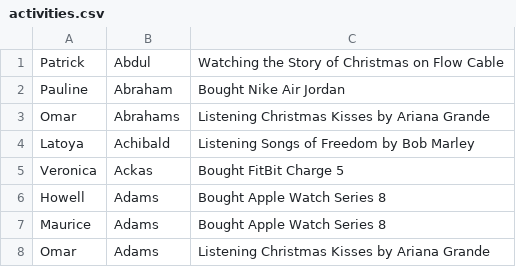
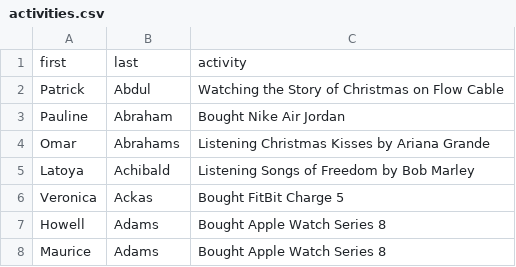
Before and after one commit to MalikHeron/CIT3003-Analysis-of-Algorithms-Project, a CSV file: degrees/res/activities.csv, drawn as a sheet; only a part is shown; the shorter side is filled out with more unchanged rows; the diff names each change by its address in the sheet, - before the commit and + after, or states it on an @@ line.

```diff
--- a/degrees/res/activities.csv
+++ b/degrees/res/activities.csv
+row 1: first | last | activity
```
Also changed, not shown: 3 other files.
